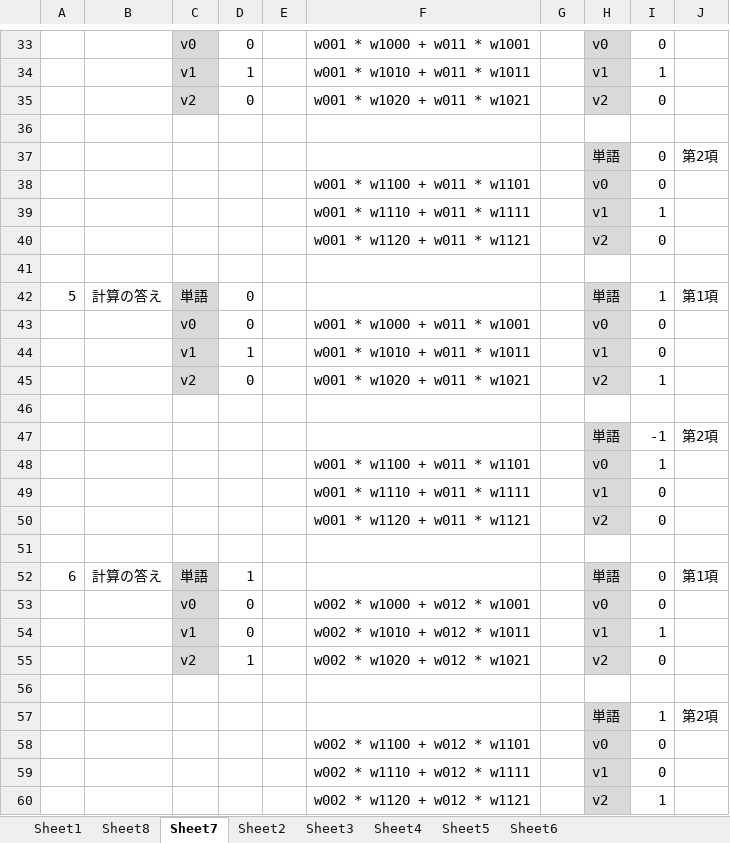
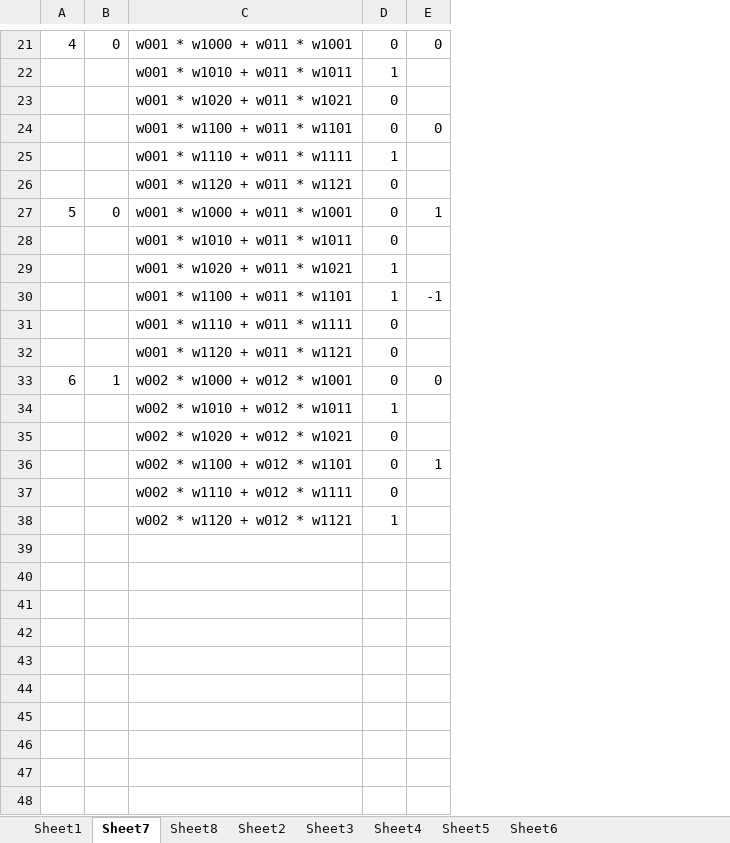
Before and after one commit to sunday-robot/DeepLerningKot, an Excel workbook: word2vecの詳細.xlsx, sheet Sheet7, drawn as a sheet; only a part is shown, gaps mark what is left out; values as stored, in another font and other column widths than the file's, no borders; removed rows and columns are numbered as before the commit, all else as after; the diff covers the shown part only; the diff names each change by its address in the sheet, - before the commit and + after, or states it on an @@ line.

```diff
--- a/word2vecの詳細.xlsx (sheet Sheet7)
+++ b/word2vecの詳細.xlsx (sheet Sheet7)
@@ sheet tab order changed: Sheet1 | Sheet7 | Sheet8 | Sheet2 | Sheet3 | Sheet4 | Sheet5 | Sheet6 @@
-column B, row 52: 計算の答え
-column C, rows 33-35: v0 | v1 | v2; rows 43-45: v0 | v1 | v2; row 52: 単語; rows 54-55: v1 | v2
-column E, empty
-column G, empty
-column H, rows 33-35: v0 | v1 | v2; rows 38-40: v0 | v1 | v2; rows 43-45: v0 | v1 | v2; rows 48-50: v0 | v1 | v2; row 52: 単語; rows 54-55: v1 | v2; rows 58-60: v0 | v1 | v2
-column J, row 52: 第1項
+column E, rows 21-36: 0 |  |  | 0 |  |  | 1 |  |  | -1 |  |  | 0 |  |  | 1
@@ column A renumbered between rows 1 and 27 @@
-B22: 1
+B22: (empty)
-B23: 0
+B23: (empty)
-row 36: (empty)
-row 37:  |  |  |  |  |  |  | 単語 | 0 | 第2項
-row 41: (empty)
-row 42: 5 | 計算の答え | 単語 | 0 |  |  |  | 単語 | 1 | 第1項
-B28: 1
+B28: (empty)
-B29: 0
+B29: (empty)
-row 46: (empty)
-row 47:  |  |  |  |  |  |  | 単語 | -1 | 第2項
-row 51: (empty)
-C33: (empty)
+C33: w002 * w1000 + w012 * w1001
-row 53:  |  | v0 | 0 |  | w002 * w1000 + w012 * w1001 |  | v0 | 0
-B34: 0
+B34: (empty)
-B35: 1
+B35: (empty)
-row 56: (empty)
-row 57:  |  |  |  |  |  |  | 単語 | 1 | 第2項
```
Also changed, not shown: 1 added row, 13 removed rows and 8 edited cells elsewhere in this sheet, charts or pictures.
